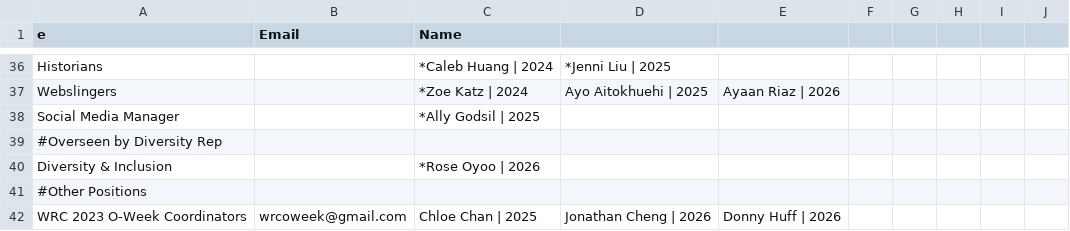
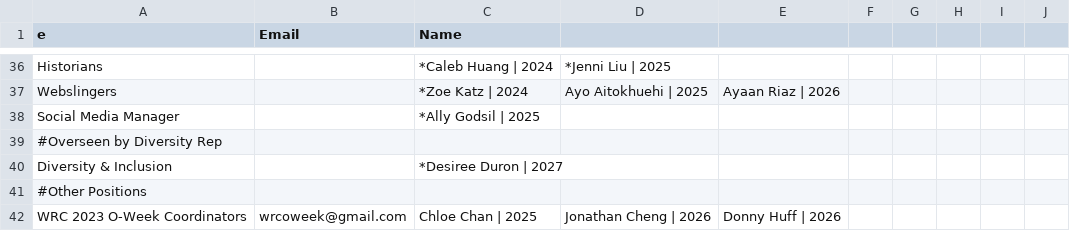
Before and after one commit to WRCWebmasters/WRC-Website, a CSV file: pages/config/leadership.csv, drawn as a sheet; only a part is shown, gaps mark what is left out.

Commit message:
forgot desiree lol

```diff
--- a/pages/config/leadership.csv
+++ b/pages/config/leadership.csv
@@ -39,3 +39,3 @@ Social Media Manager,,*Ally Godsil | 2025,,,,,,,,,,,,,,,,,,,
 #Overseen by Diversity Rep,,,,,,,,,,
-Diversity & Inclusion,,*Rose Oyoo | 2026,,,,,,,,,,,,,,,,,,,
+Diversity & Inclusion,,*Desiree Duron | 2027,,,,,,,,,,,,,,,,,,,
 #Other Positions,,,,,,,,,,
```
Also changed, not shown: 1 other file.
